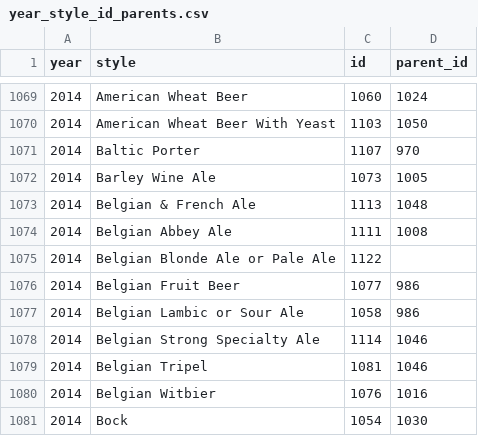
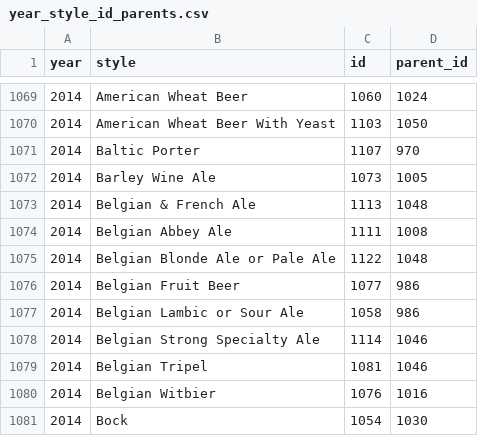
Before and after one commit to MattSchiller/GABF, a CSV file: public/json_data/year_style_id_parents.csv, drawn as a sheet; only a part is shown, gaps mark what is left out.

Commit message:
2014 Belgian blonde innherits 2013 Belg/French

```diff
--- a/public/json_data/year_style_id_parents.csv
+++ b/public/json_data/year_style_id_parents.csv
@@ -1074,3 +1074,3 @@ year,style,id,parent_id
 2014,Belgian Abbey Ale,1111,1008
-2014,Belgian Blonde Ale or Pale Ale,1122,
+2014,Belgian Blonde Ale or Pale Ale,1122,1048
 2014,Belgian Fruit Beer,1077,986
```
